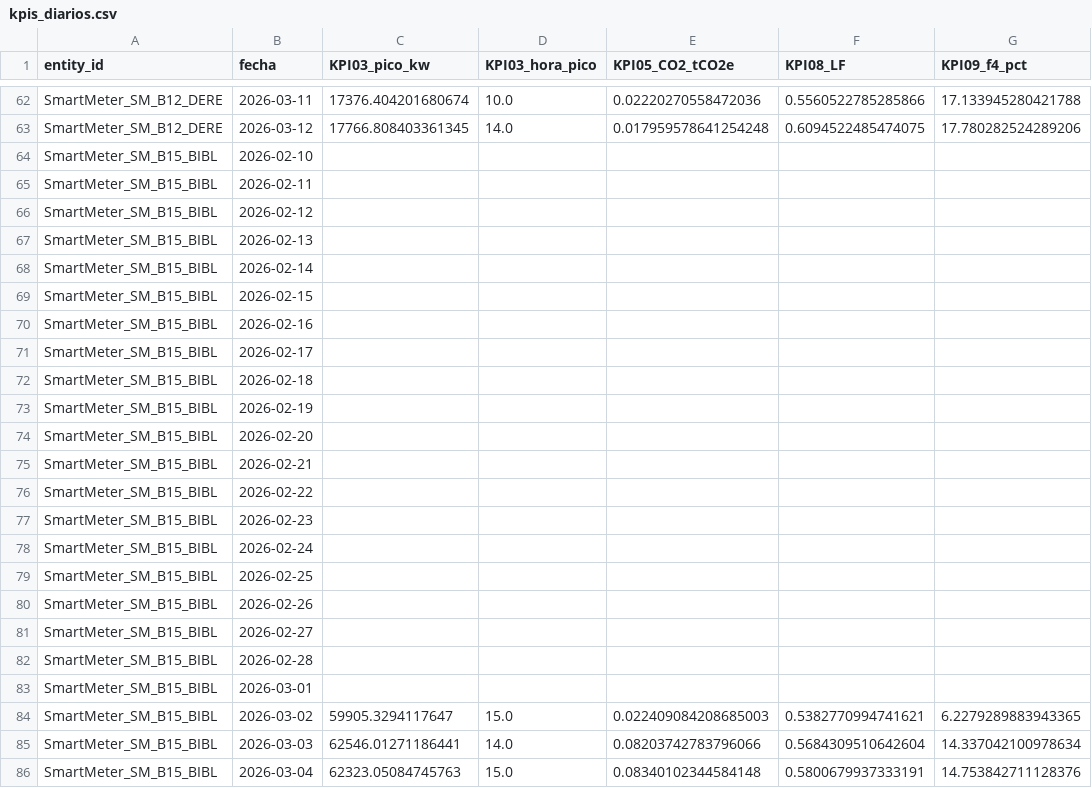
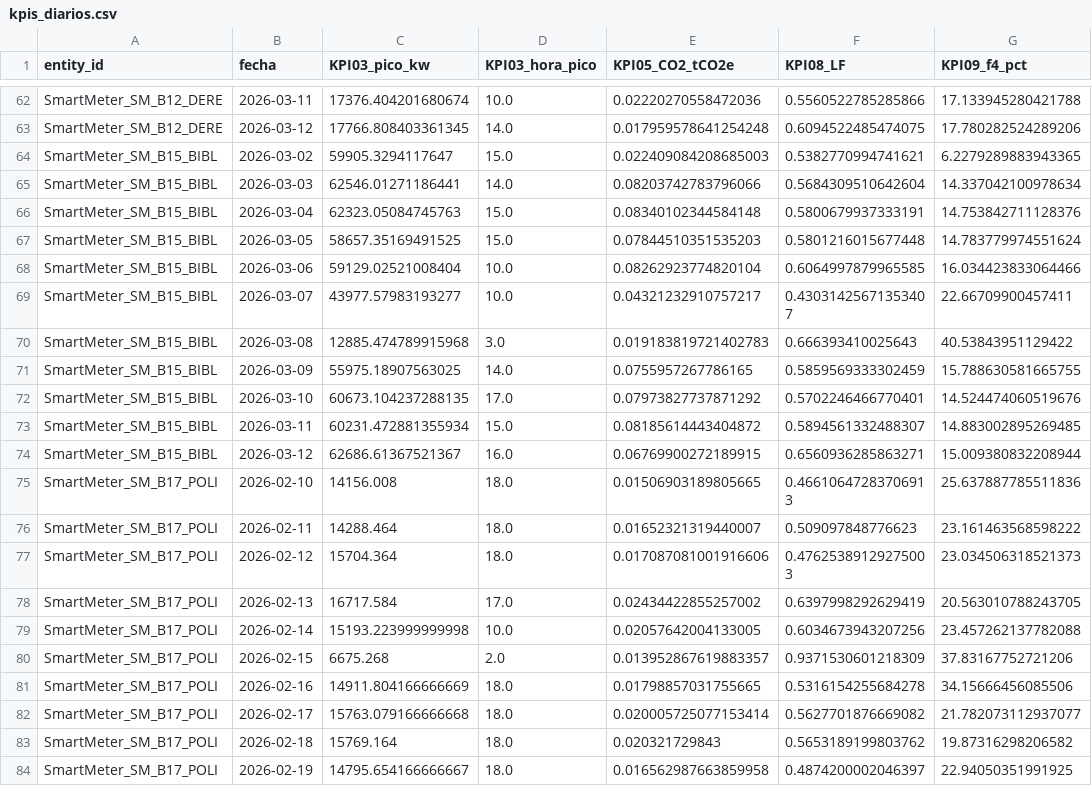
Before and after one commit to nickmen1201/e-visor, a CSV file: 2026/kpis_diarios.csv, drawn as a sheet; only a part is shown, gaps mark what is left out; the shorter side is filled out with more unchanged rows; rows hold the shown columns only; the diff names each change by its address in the sheet, - before the commit and + after, or states it on an @@ line.

```diff
--- a/2026/kpis_diarios.csv
+++ b/2026/kpis_diarios.csv
-row 64: SmartMeter_SM_B15_BIBL | 2026-02-10
-row 65: SmartMeter_SM_B15_BIBL | 2026-02-11
-row 66: SmartMeter_SM_B15_BIBL | 2026-02-12
-row 67: SmartMeter_SM_B15_BIBL | 2026-02-13
-row 68: SmartMeter_SM_B15_BIBL | 2026-02-14
-row 69: SmartMeter_SM_B15_BIBL | 2026-02-15
-row 70: SmartMeter_SM_B15_BIBL | 2026-02-16
-row 71: SmartMeter_SM_B15_BIBL | 2026-02-17
-row 72: SmartMeter_SM_B15_BIBL | 2026-02-18
-row 73: SmartMeter_SM_B15_BIBL | 2026-02-19
-row 74: SmartMeter_SM_B15_BIBL | 2026-02-20
-row 75: SmartMeter_SM_B15_BIBL | 2026-02-21
-row 76: SmartMeter_SM_B15_BIBL | 2026-02-22
-row 77: SmartMeter_SM_B15_BIBL | 2026-02-23
-row 78: SmartMeter_SM_B15_BIBL | 2026-02-24
-row 79: SmartMeter_SM_B15_BIBL | 2026-02-25
-row 80: SmartMeter_SM_B15_BIBL | 2026-02-26
-row 81: SmartMeter_SM_B15_BIBL | 2026-02-27
-row 82: SmartMeter_SM_B15_BIBL | 2026-02-28
-row 83: SmartMeter_SM_B15_BIBL | 2026-03-01
```
Also changed, not shown: 2026/indicadores_diarios.csv, 2 other files.
